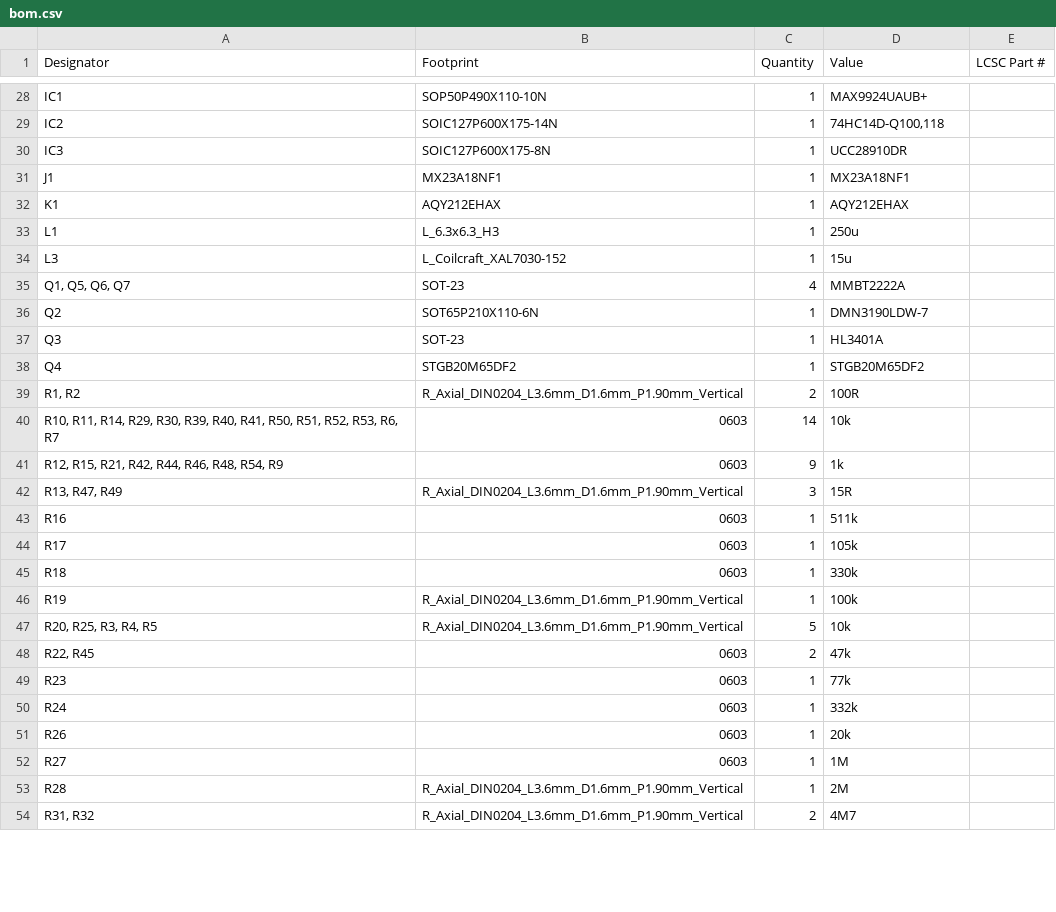
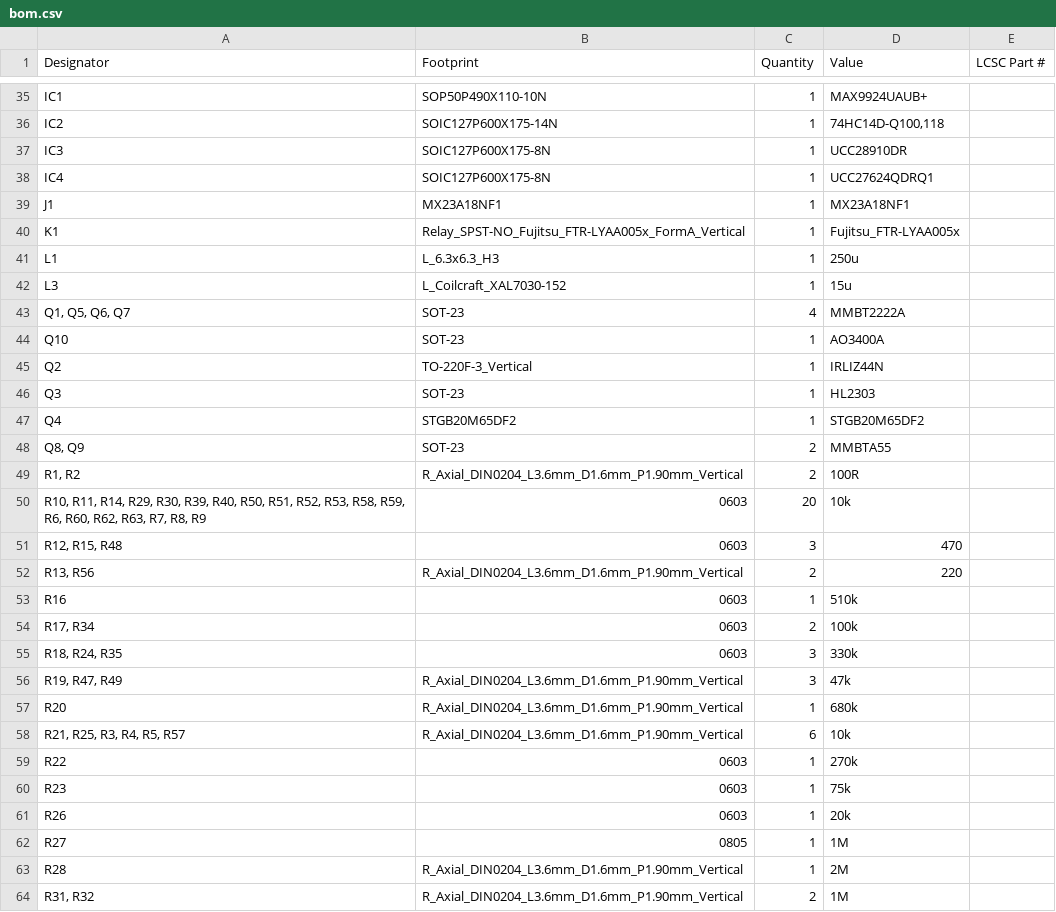
Before and after one commit to D3stan/ecu-dev-board, a CSV file: pcb/production/bom.csv, drawn as a sheet; only a part is shown, gaps mark what is left out; the diff covers the shown part only.

```diff
--- a/pcb/production/bom.csv
+++ b/pcb/production/bom.csv
@@ -30,4 +37,5 @@ IC2,SOIC127P600X175-14N,1,"74HC14D-Q100,118",
 IC3,SOIC127P600X175-8N,1,UCC28910DR,
+IC4,SOIC127P600X175-8N,1,UCC27624QDRQ1,
 J1,MX23A18NF1,1,MX23A18NF1,
-K1,AQY212EHAX,1,AQY212EHAX,
+K1,Relay_SPST-NO_Fujitsu_FTR-LYAA005x_FormA_Vertical,1,Fujitsu_FTR-LYAA005x,
 L1,L_6.3x6.3_H3,1,250u,
@@ -35,20 +43,22 @@ L3,L_Coilcraft_XAL7030-152,1,15u,
 "Q1, Q5, Q6, Q7",SOT-23,4,MMBT2222A,
-Q2,SOT65P210X110-6N,1,DMN3190LDW-7,
-Q3,SOT-23,1,HL3401A,
+Q10,SOT-23,1,AO3400A,
+Q2,TO-220F-3_Vertical,1,IRLIZ44N,
+Q3,SOT-23,1,HL2303,
 Q4,STGB20M65DF2,1,STGB20M65DF2,
+"Q8, Q9",SOT-23,2,MMBTA55,
 "R1, R2",R_Axial_DIN0204_L3.6mm_D1.6mm_P1.90mm_Vertical,2,100R,
-"R10, R11, R14, R29, R30, R39, R40, R41, R50, R51, R52, R53, R6, R7",0603,14,10k,
-"R12, R15, R21, R42, R44, R46, R48, R54, R9",0603,9,1k,
-"R13, R47, R49",R_Axial_DIN0204_L3.6mm_D1.6mm_P1.90mm_Vertical,3,15R,
-R16,0603,1,511k,
-R17,0603,1,105k,
-R18,0603,1,330k,
-R19,R_Axial_DIN0204_L3.6mm_D1.6mm_P1.90mm_Vertical,1,100k,
-"R20, R25, R3, R4, R5",R_Axial_DIN0204_L3.6mm_D1.6mm_P1.90mm_Vertical,5,10k,
-"R22, R45",0603,2,47k,
-R23,0603,1,77k,
-R24,0603,1,332k,
+"R10, R11, R14, R29, R30, R39, R40, R50, R51, R52, R53, R58, R59, R6, R60, R62, R63, R7, R8, R9",0603,20,10k,
+"R12, R15, R48",0603,3,470,
+"R13, R56",R_Axial_DIN0204_L3.6mm_D1.6mm_P1.90mm_Vertical,2,220,
+R16,0603,1,510k,
+"R17, R34",0603,2,100k,
+"R18, R24, R35",0603,3,330k,
+"R19, R47, R49",R_Axial_DIN0204_L3.6mm_D1.6mm_P1.90mm_Vertical,3,47k,
+R20,R_Axial_DIN0204_L3.6mm_D1.6mm_P1.90mm_Vertical,1,680k,
+"R21, R25, R3, R4, R5, R57",R_Axial_DIN0204_L3.6mm_D1.6mm_P1.90mm_Vertical,6,10k,
+R22,0603,1,270k,
+R23,0603,1,75k,
 R26,0603,1,20k,
-R27,0603,1,1M,
+R27,0805,1,1M,
 R28,R_Axial_DIN0204_L3.6mm_D1.6mm_P1.90mm_Vertical,1,2M,
-"R31, R32",R_Axial_DIN0204_L3.6mm_D1.6mm_P1.90mm_Vertical,2,4M7,
+"R31, R32",R_Axial_DIN0204_L3.6mm_D1.6mm_P1.90mm_Vertical,2,1M,
```
Also changed, not shown: 17 added rows, 5 removed rows and 31 edited cells elsewhere in this file, pcb/production/designators.csv, pcb/production/positions.csv, 4 other files.
